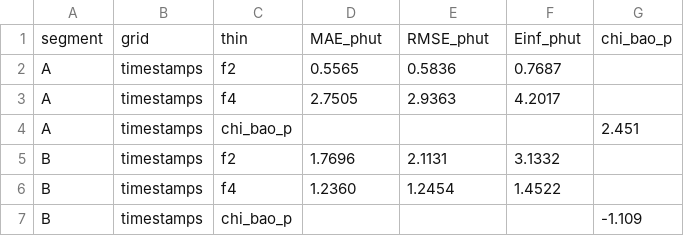
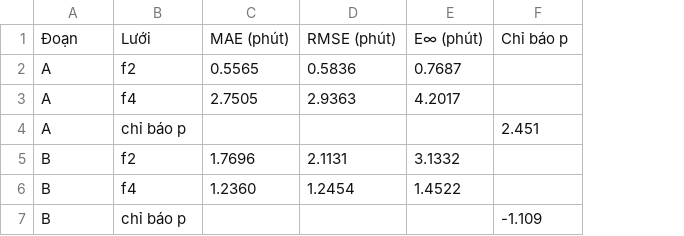
Before and after one commit to TranPhuc0504/PPT_G20, a CSV file: PPT_G20_T20/results/sampling_summary.csv, drawn as a sheet; removed rows and columns are numbered as before the commit, all else as after; the diff names each change by its address in the sheet, - before the commit and + after, or states it on an @@ line.

```diff
--- a/PPT_G20_T20/results/sampling_summary.csv
+++ b/PPT_G20_T20/results/sampling_summary.csv
-column B, rows 2-7: all timestamps
-row 1: segment | grid | thin | MAE_phut | RMSE_phut | Einf_phut | chi_bao_p
+row 1: Đoạn | Lưới | MAE (phút) | RMSE (phút) | E∞ (phút) | Chỉ báo p
-B4: chi_bao_p
+B4: chỉ báo p
-B7: chi_bao_p
+B7: chỉ báo p
```
Also changed, not shown: PPT_G20_T20/results/bisection_results.csv, PPT_G20_T20/results/data_validation.csv, 25 other files.
